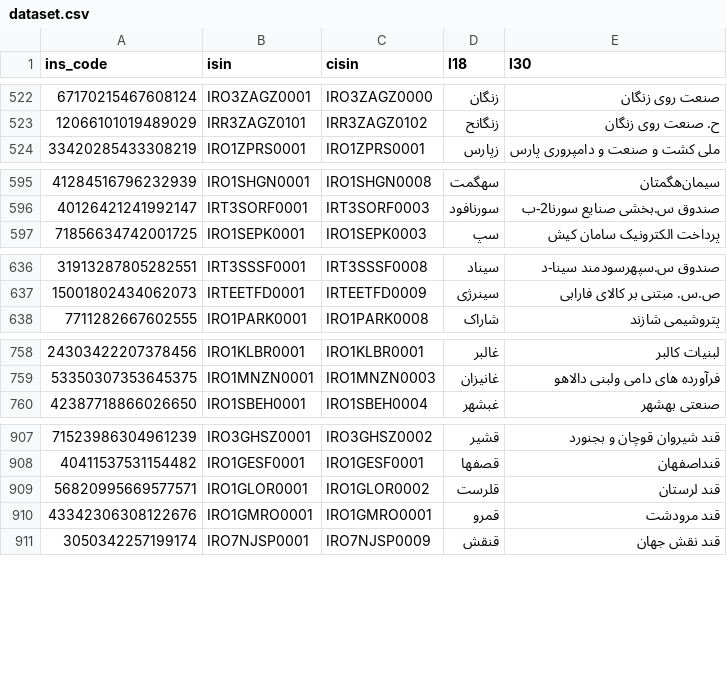
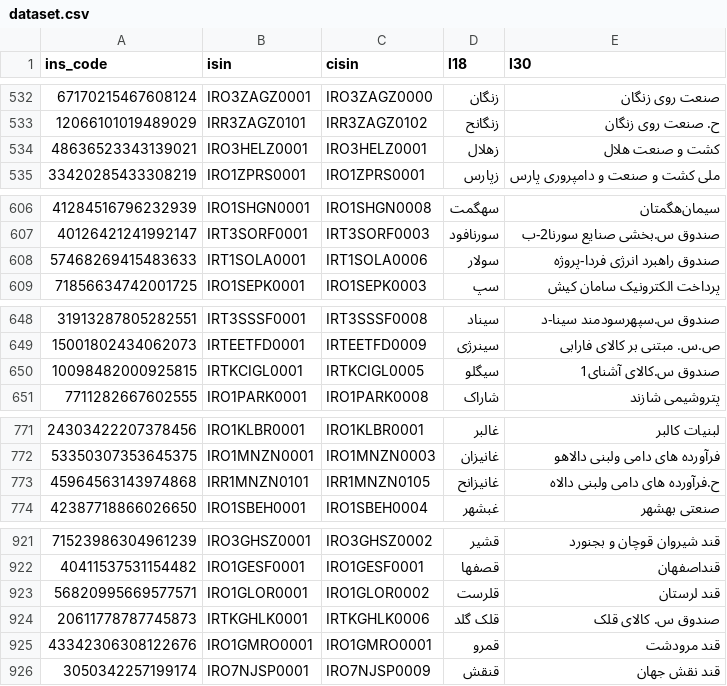
Before and after one commit to 5j9/tsetmc, a CSV file: tsetmc/dataset/dataset.csv, drawn as a sheet; only a part is shown, gaps mark what is left out; the diff covers the shown part only; the diff names each change by its address in the sheet, - before the commit and + after, or states it on an @@ line.

```diff
--- a/tsetmc/dataset/dataset.csv
+++ b/tsetmc/dataset/dataset.csv
+row 534: 48636523343139021 | IRO3HELZ0001 | IRO3HELZ0001 | زهلال | کشت و صنعت هلال
+row 608: 57468269415483633 | IRT1SOLA0001 | IRT1SOLA0006 | سولار | صندوق راهبرد انرژی فردا-پروژه
+row 650: 10098482000925815 | IRTKCIGL0001 | IRTKCIGL0005 | سیگلو | صندوق س.کالای آشنای1
+row 773: 45964563143974868 | IRR1MNZN0101 | IRR1MNZN0105 | غانیزانح | ح.فرآورده های دامی ولبنی دالاه
+row 924: 20611778787745873 | IRTKGHLK0001 | IRTKGHLK0006 | قلک گلد | صندوق س. کالای قلک
```
Also changed, not shown: 23 added rows, 1 removed row and 1 edited cell elsewhere in this file, 1 other file.
